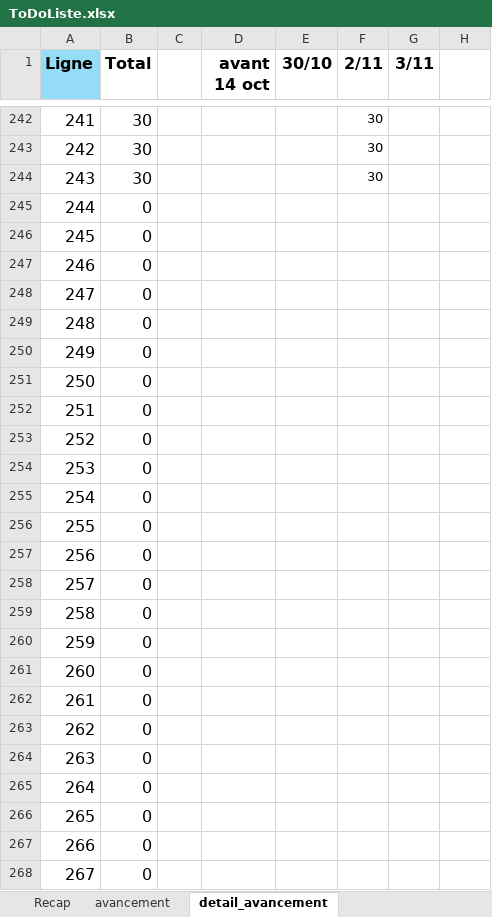
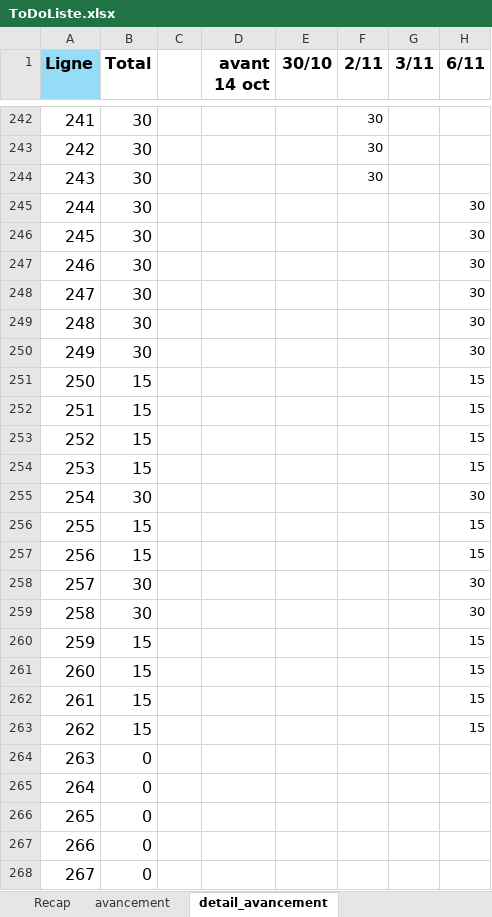
Before and after one commit to HarimalalaEricka/Gestion-de-recherche-en-Biodiversite, an Excel workbook: Docs/CDC et ToDo/ToDoListe.xlsx, sheet detail_avancement, drawn as a sheet; only a part is shown, gaps mark what is left out; values as stored, in another font and other column widths than the file's, no borders; the diff names each change by its address in the sheet, - before the commit and + after, or states it on an @@ line.

```diff
--- a/Docs/CDC et ToDo/ToDoListe.xlsx (sheet detail_avancement)
+++ b/Docs/CDC et ToDo/ToDoListe.xlsx (sheet detail_avancement)
-H1: (empty)
+H1: 6/11
-B245:B250 (Total): 0
+B245:B250 (Total): 30
-H245:H250 (6/11): (empty)
+H245:H250 (6/11): 30
-B251:B254 (Total): 0
+B251:B254 (Total): 15
-H251:H254 (6/11): (empty)
+H251:H254 (6/11): 15
-B255 (Total): 0
+B255 (Total): 30
-H255 (6/11): (empty)
+H255 (6/11): 30
-B256:B257 (Total): 0
+B256:B257 (Total): 15
-H256:H257 (6/11): (empty)
+H256:H257 (6/11): 15
-B258:B259 (Total): 0
+B258:B259 (Total): 30
-H258:H259 (6/11): (empty)
+H258:H259 (6/11): 30
-B260:B263 (Total): 0
+B260:B263 (Total): 15
-H260:H263 (6/11): (empty)
+H260:H263 (6/11): 15
```
Also changed, not shown: sheet liste des taches, sheet avancement, sheet Recap.
